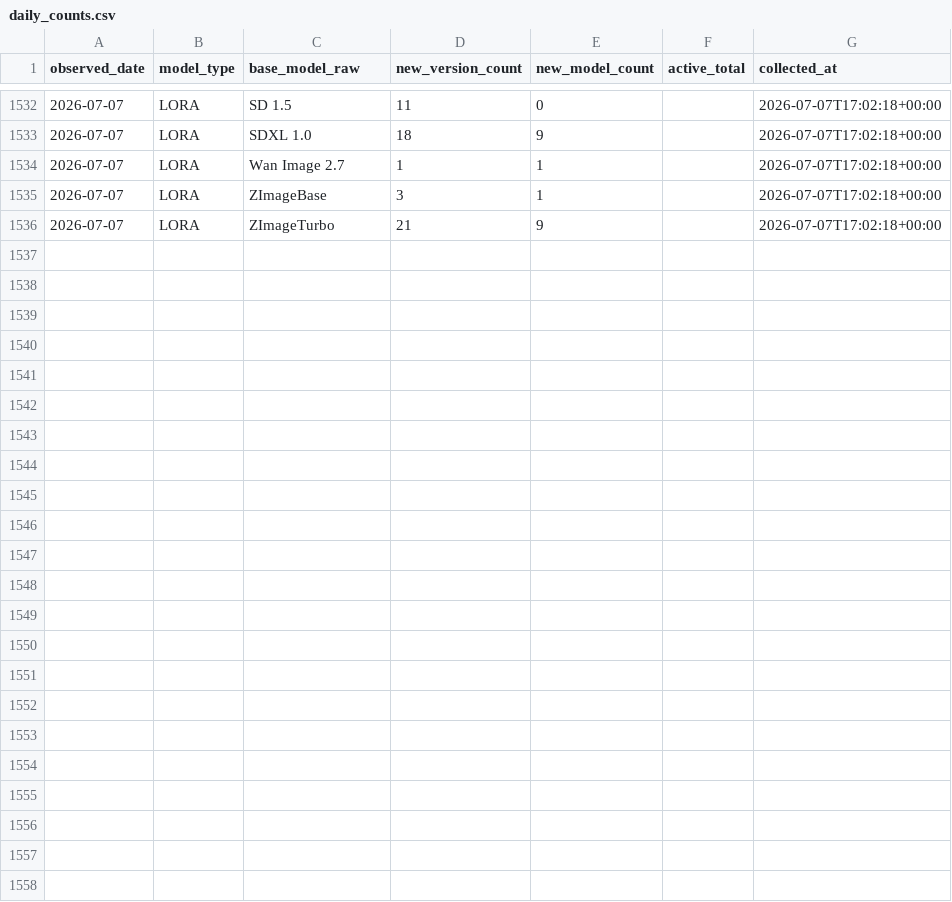
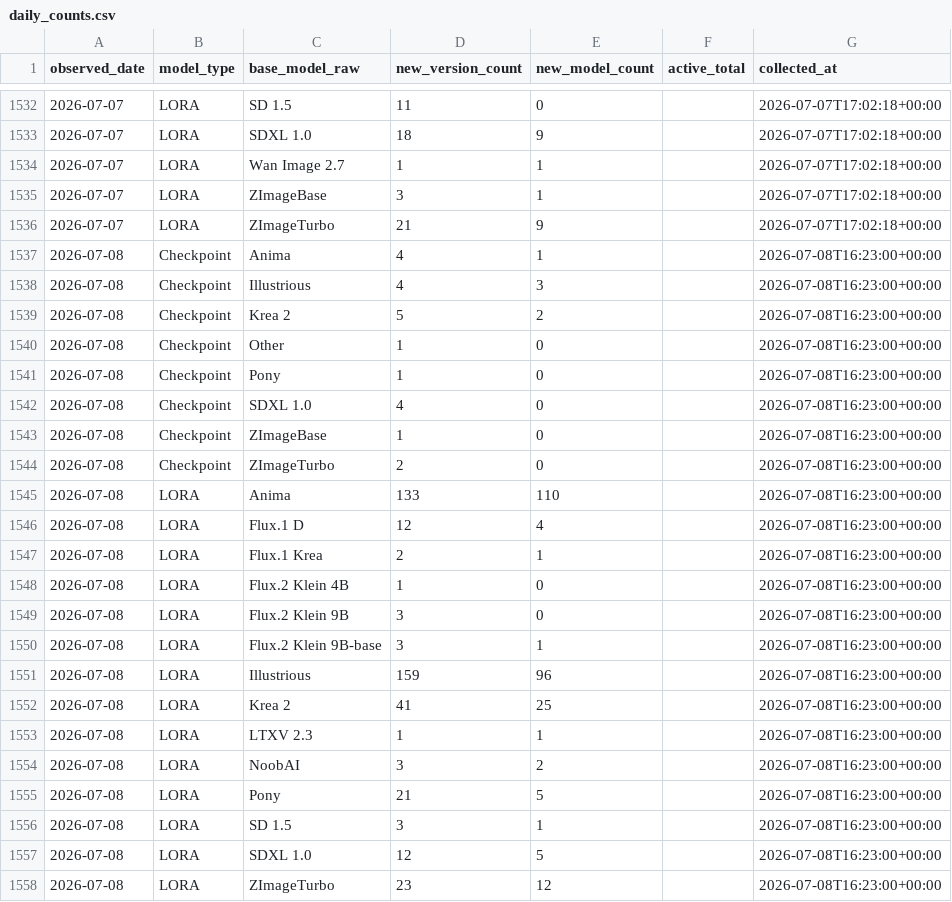
Before and after one commit to Shiba-2-shiba/civiresearch-experimental, a CSV file: data/daily_counts.csv, drawn as a sheet; only a part is shown, gaps mark what is left out; the diff names each change by its address in the sheet, - before the commit and + after, or states it on an @@ line.

```diff
--- a/data/daily_counts.csv
+++ b/data/daily_counts.csv
+row 1537: 2026-07-08 | Checkpoint | Anima | 4 | 1 |  | 2026-07-08T16:23:00+00:00
+row 1538: 2026-07-08 | Checkpoint | Illustrious | 4 | 3 |  | 2026-07-08T16:23:00+00:00
+row 1539: 2026-07-08 | Checkpoint | Krea 2 | 5 | 2 |  | 2026-07-08T16:23:00+00:00
+row 1540: 2026-07-08 | Checkpoint | Other | 1 | 0 |  | 2026-07-08T16:23:00+00:00
+row 1541: 2026-07-08 | Checkpoint | Pony | 1 | 0 |  | 2026-07-08T16:23:00+00:00
+row 1542: 2026-07-08 | Checkpoint | SDXL 1.0 | 4 | 0 |  | 2026-07-08T16:23:00+00:00
+row 1543: 2026-07-08 | Checkpoint | ZImageBase | 1 | 0 |  | 2026-07-08T16:23:00+00:00
+row 1544: 2026-07-08 | Checkpoint | ZImageTurbo | 2 | 0 |  | 2026-07-08T16:23:00+00:00
+row 1545: 2026-07-08 | LORA | Anima | 133 | 110 |  | 2026-07-08T16:23:00+00:00
+row 1546: 2026-07-08 | LORA | Flux.1 D | 12 | 4 |  | 2026-07-08T16:23:00+00:00
+row 1547: 2026-07-08 | LORA | Flux.1 Krea | 2 | 1 |  | 2026-07-08T16:23:00+00:00
+row 1548: 2026-07-08 | LORA | Flux.2 Klein 4B | 1 | 0 |  | 2026-07-08T16:23:00+00:00
+row 1549: 2026-07-08 | LORA | Flux.2 Klein 9B | 3 | 0 |  | 2026-07-08T16:23:00+00:00
+row 1550: 2026-07-08 | LORA | Flux.2 Klein 9B-base | 3 | 1 |  | 2026-07-08T16:23:00+00:00
+row 1551: 2026-07-08 | LORA | Illustrious | 159 | 96 |  | 2026-07-08T16:23:00+00:00
+row 1552: 2026-07-08 | LORA | Krea 2 | 41 | 25 |  | 2026-07-08T16:23:00+00:00
+row 1553: 2026-07-08 | LORA | LTXV 2.3 | 1 | 1 |  | 2026-07-08T16:23:00+00:00
+row 1554: 2026-07-08 | LORA | NoobAI | 3 | 2 |  | 2026-07-08T16:23:00+00:00
+row 1555: 2026-07-08 | LORA | Pony | 21 | 5 |  | 2026-07-08T16:23:00+00:00
+row 1556: 2026-07-08 | LORA | SD 1.5 | 3 | 1 |  | 2026-07-08T16:23:00+00:00
+row 1557: 2026-07-08 | LORA | SDXL 1.0 | 12 | 5 |  | 2026-07-08T16:23:00+00:00
+row 1558: 2026-07-08 | LORA | ZImageTurbo | 23 | 12 |  | 2026-07-08T16:23:00+00:00
```
Also changed, not shown: data/exports/base_model_audit.csv, data/exports/monthly_counts.csv, 2 other files.
